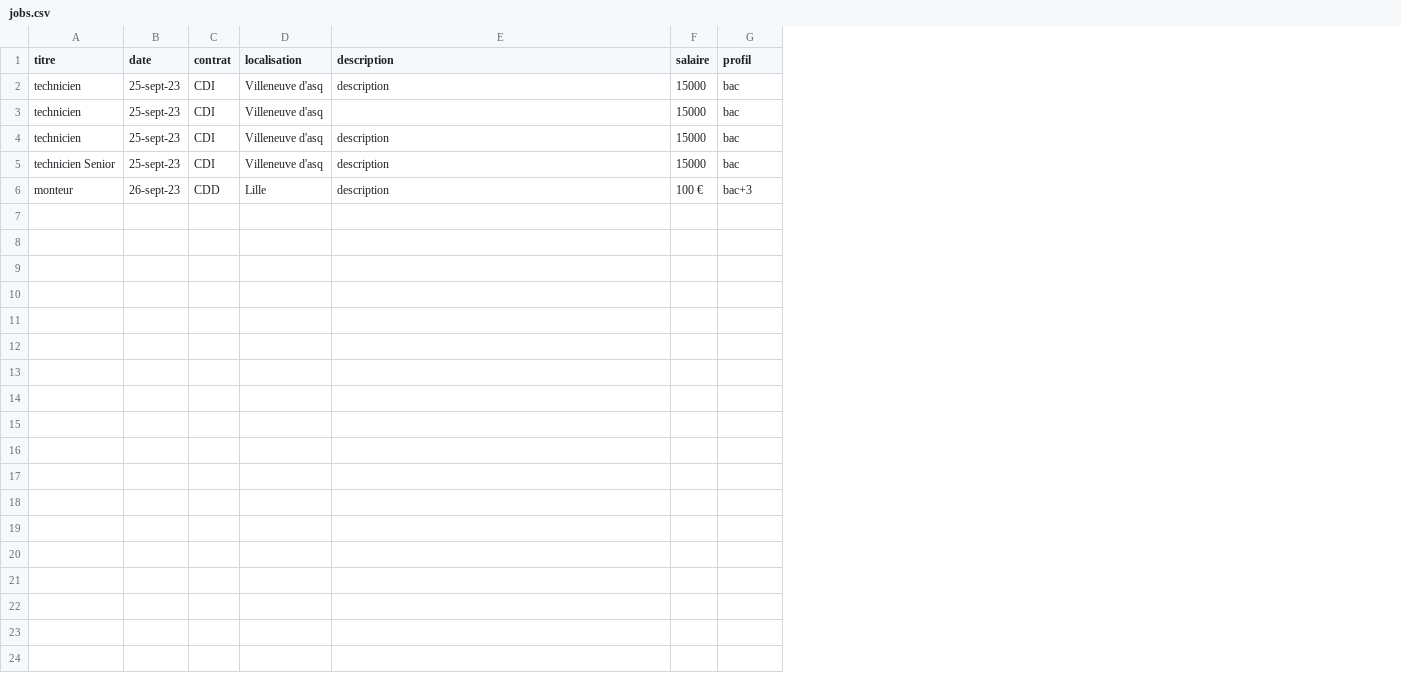
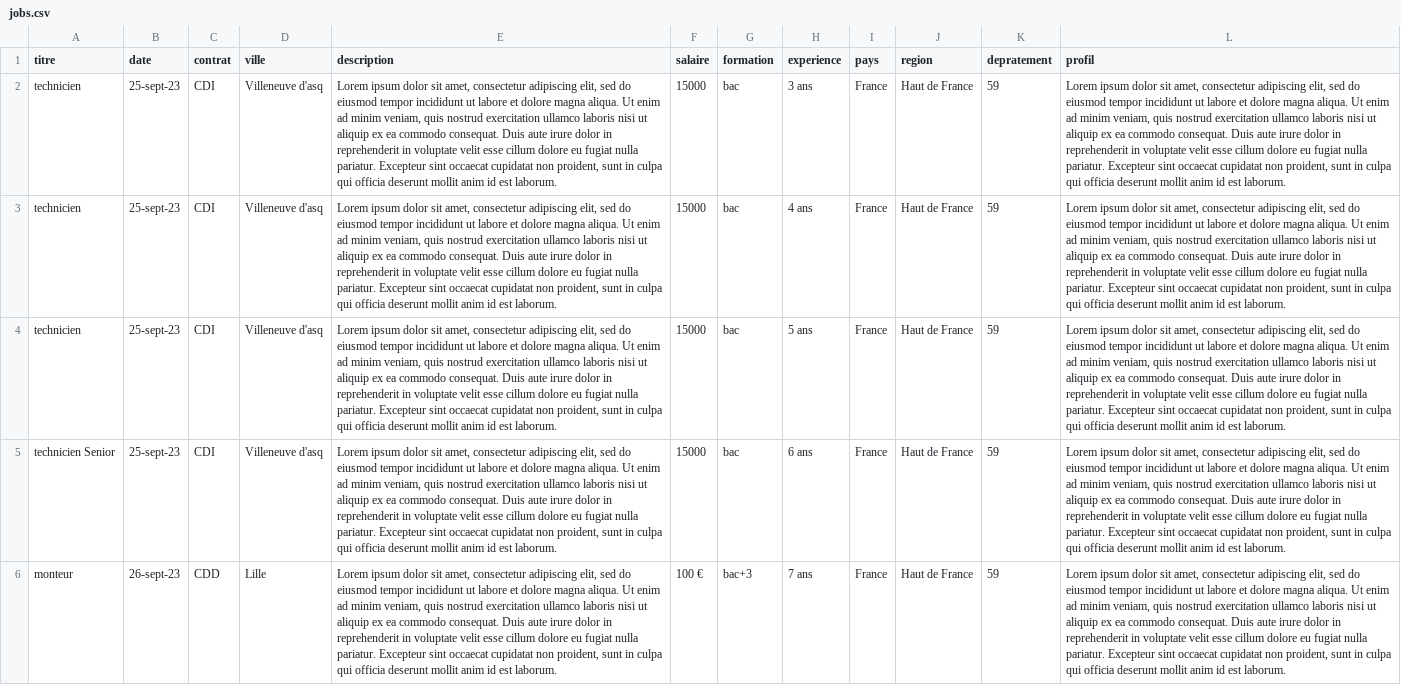
Before and after one commit to MaxMDeV0/Solenis_Data, a CSV file: jobs.csv, drawn as a sheet; the diff names each change by its address in the sheet, - before the commit and + after, or states it on an @@ line.

Commit message:
new update

```diff
--- a/jobs.csv
+++ b/jobs.csv
+column H (experience), rows 2-6: 3 ans | 4 ans | 5 ans | 6 ans | 7 ans
+column I (pays), rows 2-6: all France
+column J (region), rows 2-6: all Haut de France
+column K (depratement), rows 2-6: all 59
+column L (profil), rows 2-6: all Lorem ipsum dolor sit amet, consectetur adipiscing elit, sed do eiusmod tempor incididunt ut labore et dolore magna aliqua. Ut enim ad minim veniam, quis nostrud exercitation ullamco laboris nisi ut aliquip ex ea commodo consequat. Duis aute irure dolor in reprehenderit in voluptate velit esse cillum dolore eu fugiat nulla pariatur. Excepteur sint occaecat cupidatat non proident, sunt in culpa qui officia deserunt mollit anim id est laborum.
-D1: localisation
+D1: ville
-G1: profil
+G1: formation
-E2 (description): description
+E2 (description): Lorem ipsum dolor sit amet, consectetur adipiscing elit, sed do eiusmod tempor incididunt ut labore et dolore magna aliqua. Ut enim ad minim veniam, quis nostrud exercitation ullamco laboris nisi ut aliquip ex ea commodo consequat. Duis aute irure dolor in reprehenderit in voluptate velit esse cillum dolore eu fugiat nulla pariatur. Excepteur sint occaecat cupidatat non proident, sunt in culpa qui officia deserunt mollit anim id est laborum.
-E3 (description): (empty)
+E3 (description): Lorem ipsum dolor sit amet, consectetur adipiscing elit, sed do eiusmod tempor incididunt ut labore et dolore magna aliqua. Ut enim ad minim veniam, quis nostrud exercitation ullamco laboris nisi ut aliquip ex ea commodo consequat. Duis aute irure dolor in reprehenderit in voluptate velit esse cillum dolore eu fugiat nulla pariatur. Excepteur sint occaecat cupidatat non proident, sunt in culpa qui officia deserunt mollit anim id est laborum.
-E4:E6 (description): description
+E4:E6 (description): Lorem ipsum dolor sit amet, consectetur adipiscing elit, sed do eiusmod tempor incididunt ut labore et dolore magna aliqua. Ut enim ad minim veniam, quis nostrud exercitation ullamco laboris nisi ut aliquip ex ea commodo consequat. Duis aute irure dolor in reprehenderit in voluptate velit esse cillum dolore eu fugiat nulla pariatur. Excepteur sint occaecat cupidatat non proident, sunt in culpa qui officia deserunt mollit anim id est laborum.
```
